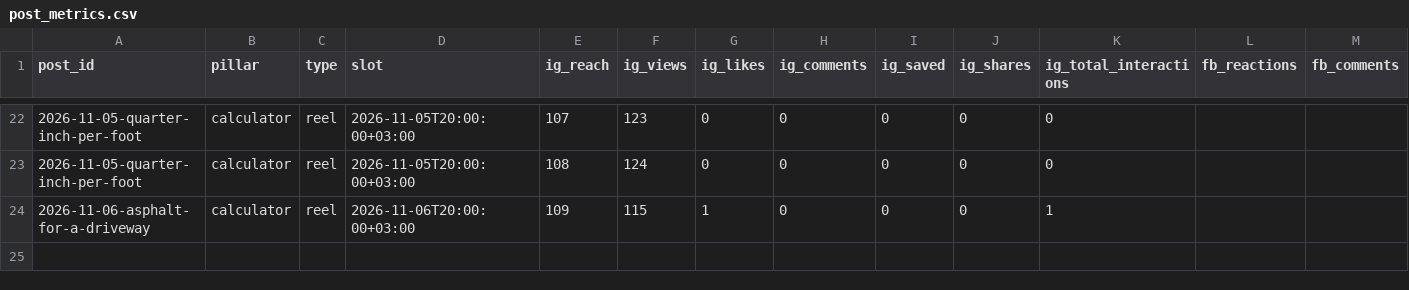
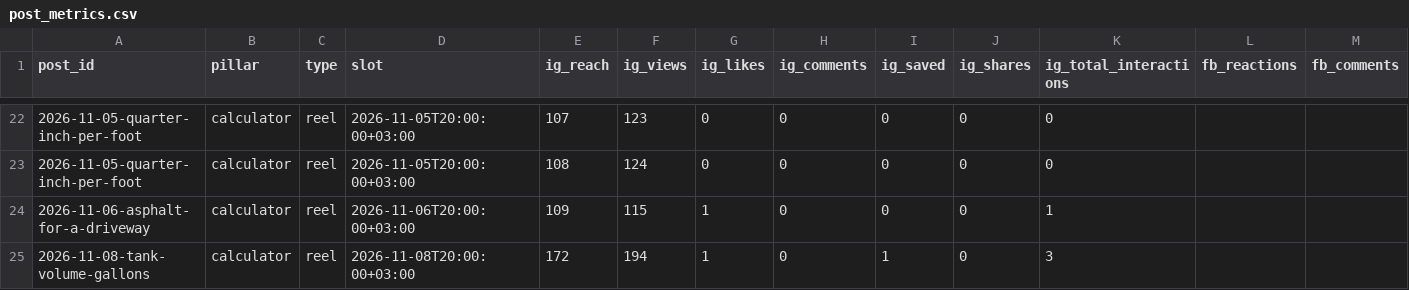
Before and after one commit to aliqatash-del/engiformula-social, a CSV file: data/post_metrics.csv, drawn as a sheet; only a part is shown, gaps mark what is left out; rows hold the shown columns only; the diff names each change by its address in the sheet, - before the commit and + after, or states it on an @@ line.

```diff
--- a/data/post_metrics.csv
+++ b/data/post_metrics.csv
+row 25: 2026-11-08-tank-volume-gallons | calculator | reel | 2026-11-08T20:00:00+03:00 | 172 | 194 | 1 | 0 | 1 | 0 | 3
```
Also changed, not shown: data/followers.csv.
